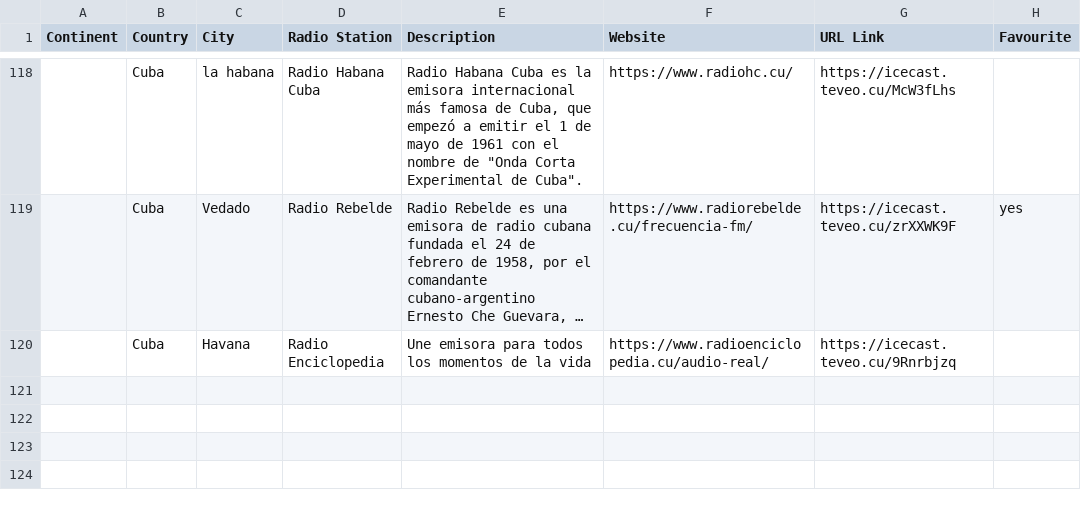
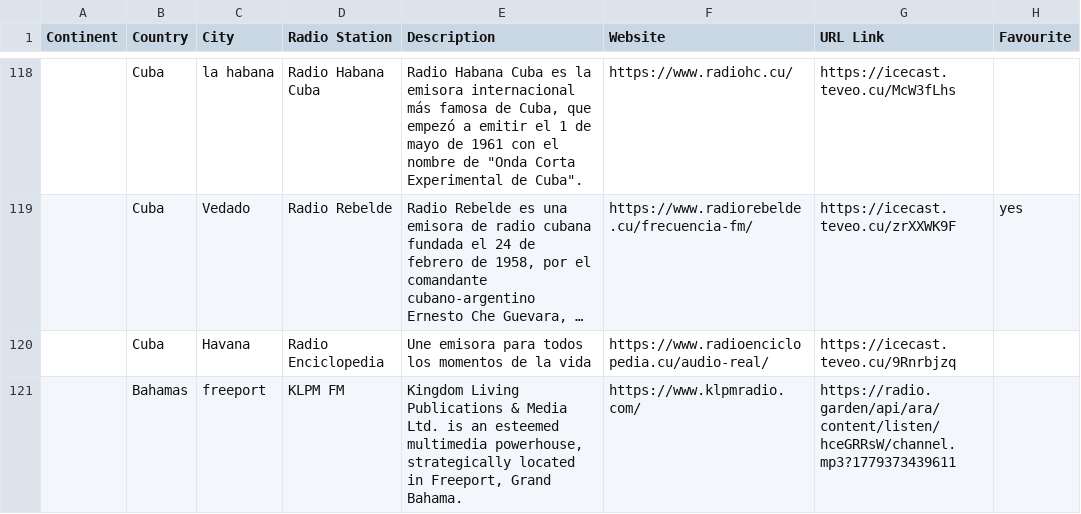
Before and after one commit to n8b2bp67qj-collab/oreloj, a CSV file: stations.csv, drawn as a sheet; only a part is shown, gaps mark what is left out; long unchanged cells end in …; the diff names each change by its address in the sheet, - before the commit and + after, or states it on an @@ line.

Commit message:
update stations via website

```diff
--- a/stations.csv
+++ b/stations.csv
+row 121:  | Bahamas | freeport | KLPM FM | Kingdom Living Publications & Media Ltd. is an esteemed multimedia powerhouse, strategically located in Freeport, Grand Bahama. | https://www.klpmradio.com/ | https://radio.garden/api/ara/content/listen/hceGRRsW/channel.mp3?1779373439611
```
